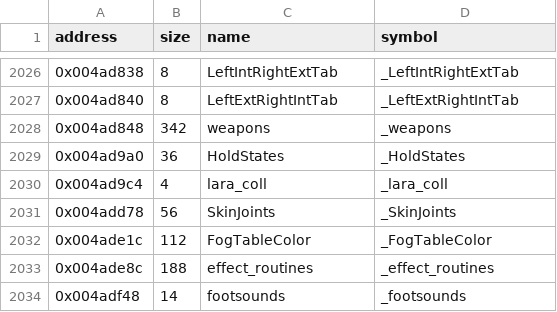
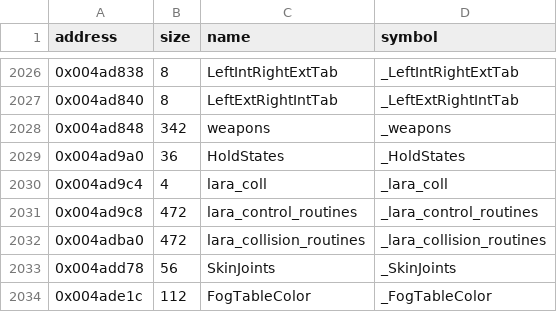
Before and after one commit to LostArtefacts/tr04, a CSV file: config/symbols.csv, drawn as a sheet; only a part is shown, gaps mark what is left out; the shorter side is filled out with more unchanged rows; the diff names each change by its address in the sheet, - before the commit and + after, or states it on an @@ line.

Commit message:
Decompile LaraSurface (0x431aa0)

```diff
--- a/config/symbols.csv
+++ b/config/symbols.csv
+row 2031: 0x004ad9c8 | 472 | lara_control_routines | _lara_control_routines
+row 2032: 0x004adba0 | 472 | lara_collision_routines | _lara_collision_routines
```
Also changed, not shown: 6 other files.
